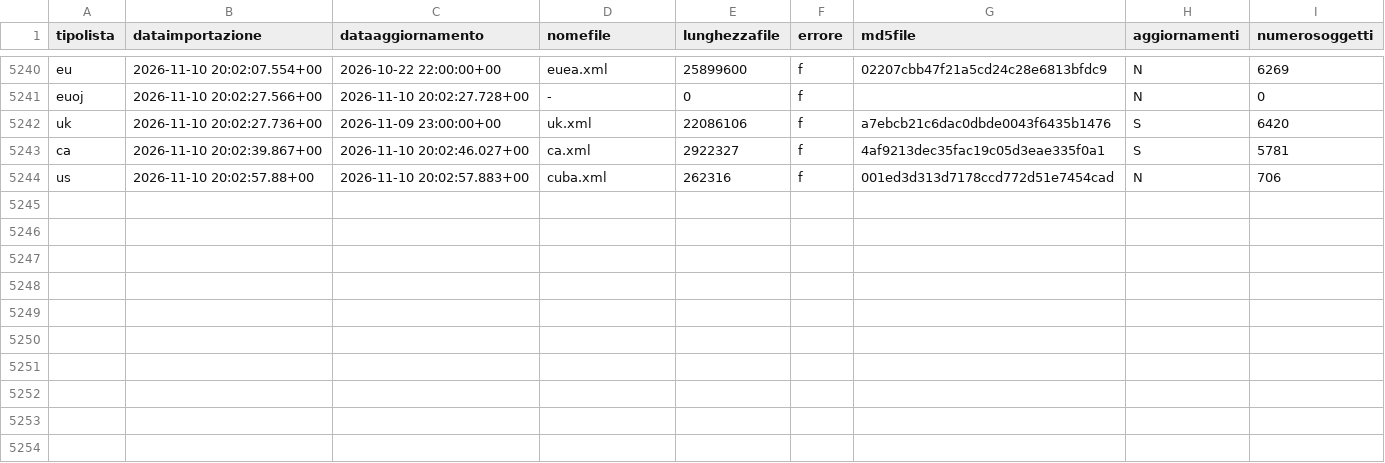
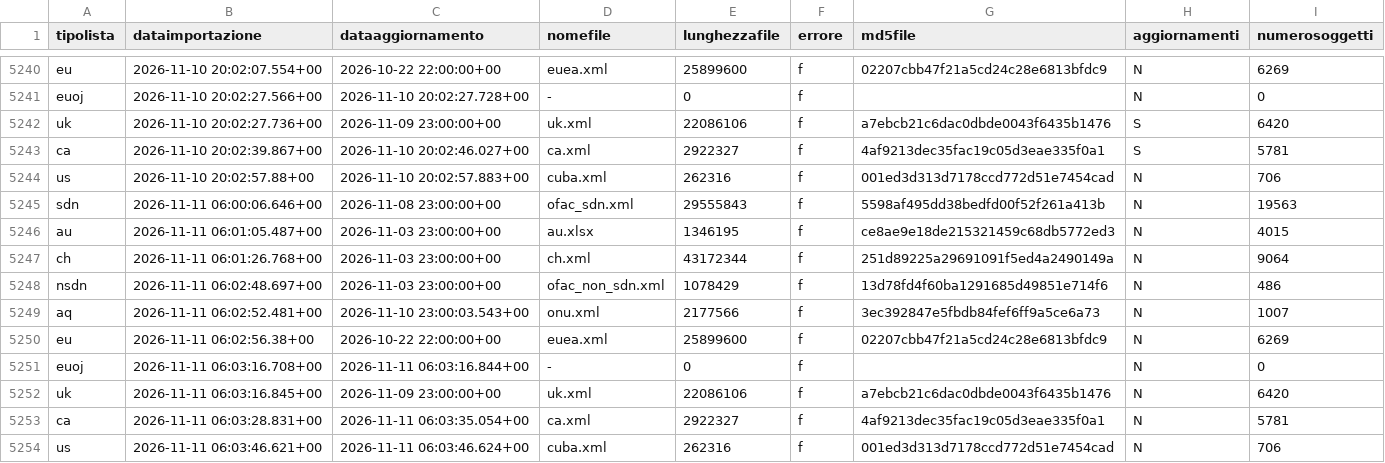
Before and after one commit to SevenDataIT/sevendata-sanction-trace, a CSV file: sanction_history.csv, drawn as a sheet; only a part is shown, gaps mark what is left out; the diff names each change by its address in the sheet, - before the commit and + after, or states it on an @@ line.

Commit message:
e427d95d8ff5491af937377b34f2df2b

```diff
--- a/sanction_history.csv
+++ b/sanction_history.csv
+row 5245: sdn | 2026-11-11 06:00:06.646+00 | 2026-11-08 23:00:00+00 | ofac_sdn.xml | 29555843 | f | 5598af495dd38bedfd00f52f261a413b | N | 19563
+row 5246: au | 2026-11-11 06:01:05.487+00 | 2026-11-03 23:00:00+00 | au.xlsx | 1346195 | f | ce8ae9e18de215321459c68db5772ed3 | N | 4015
+row 5247: ch | 2026-11-11 06:01:26.768+00 | 2026-11-03 23:00:00+00 | ch.xml | 43172344 | f | 251d89225a29691091f5ed4a2490149a | N | 9064
+row 5248: nsdn | 2026-11-11 06:02:48.697+00 | 2026-11-03 23:00:00+00 | ofac_non_sdn.xml | 1078429 | f | 13d78fd4f60ba1291685d49851e714f6 | N | 486
+row 5249: aq | 2026-11-11 06:02:52.481+00 | 2026-11-10 23:00:03.543+00 | onu.xml | 2177566 | f | 3ec392847e5fbdb84fef6ff9a5ce6a73 | N | 1007
+row 5250: eu | 2026-11-11 06:02:56.38+00 | 2026-10-22 22:00:00+00 | euea.xml | 25899600 | f | 02207cbb47f21a5cd24c28e6813bfdc9 | N | 6269
+row 5251: euoj | 2026-11-11 06:03:16.708+00 | 2026-11-11 06:03:16.844+00 | - | 0 | f |  | N | 0
+row 5252: uk | 2026-11-11 06:03:16.845+00 | 2026-11-09 23:00:00+00 | uk.xml | 22086106 | f | a7ebcb21c6dac0dbde0043f6435b1476 | N | 6420
+row 5253: ca | 2026-11-11 06:03:28.831+00 | 2026-11-11 06:03:35.054+00 | ca.xml | 2922327 | f | 4af9213dec35fac19c05d3eae335f0a1 | N | 5781
+row 5254: us | 2026-11-11 06:03:46.621+00 | 2026-11-11 06:03:46.624+00 | cuba.xml | 262316 | f | 001ed3d313d7178ccd772d51e7454cad | N | 706
```
